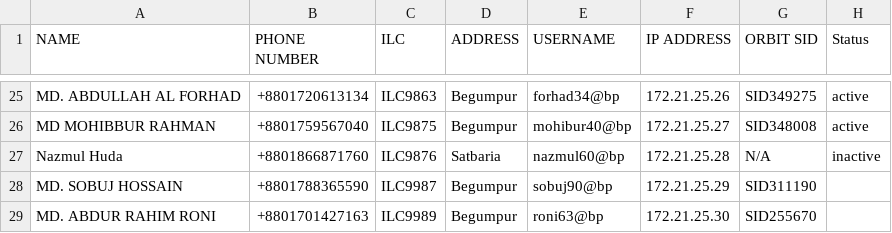
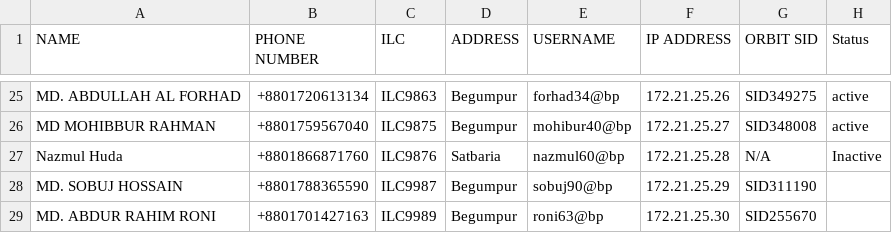
Before and after one commit to masud673/masud, a CSV file: list.csv, drawn as a sheet; only a part is shown, gaps mark what is left out.

Commit message:
list.csv

```diff
--- a/list.csv
+++ b/list.csv
@@ -26,3 +26,3 @@ MD. ABDULLAH AL FORHAD,+8801720613134,ILC9863,Begumpur,forhad34@bp,172.21.25.26,
 MD MOHIBBUR RAHMAN,+8801759567040,ILC9875,Begumpur,mohibur40@bp,172.21.25.27,SID348008,active
-Nazmul Huda,+8801866871760,ILC9876,Satbaria,nazmul60@bp,172.21.25.28,N/A,inactive
+Nazmul Huda,+8801866871760,ILC9876,Satbaria,nazmul60@bp,172.21.25.28,N/A,Inactive
 MD. SOBUJ HOSSAIN,+8801788365590,ILC9987,Begumpur,sobuj90@bp,172.21.25.29,SID311190
```
